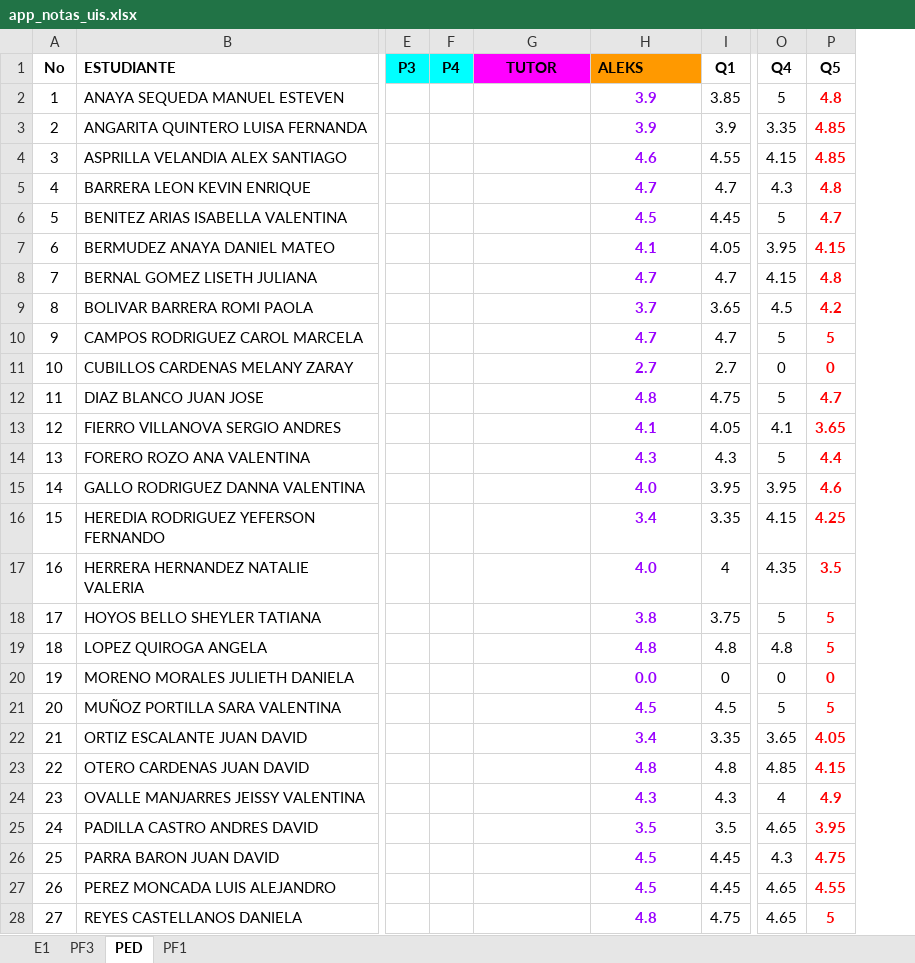
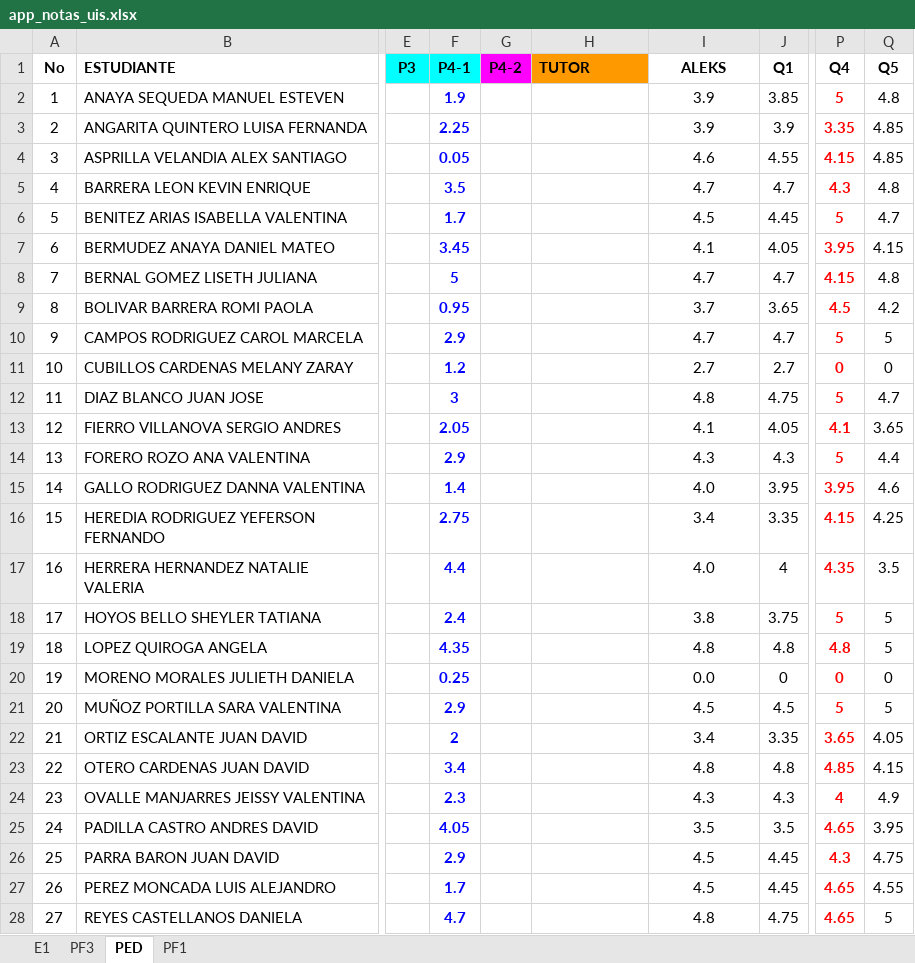
Before and after one commit to ph3niks/notas_uis, an Excel workbook: app_notas_uis.xlsx, sheet PED, drawn as a sheet; only a part is shown, gaps mark what is left out; values as stored, in another font and other column widths than the file's, no borders; charts and pictures and conditional formats not drawn; removed rows and columns are numbered as before the commit, all else as after; the diff covers the shown part only; the diff names each change by its address in the sheet, - before the commit and + after, or states it on an @@ line.

```diff
--- a/app_notas_uis.xlsx (sheet PED)
+++ b/app_notas_uis.xlsx (sheet PED)
-column F (P4), empty
+column F (P4-1), rows 2-28: 1.9 | 2.25 | 0.05 | 3.5 | 1.7 | 3.45 | 5 | 0.95 | 2.9 | 1.2 | 3 | 2.05 | 2.9 | 1.4 | 2.75 | 4.4 | 2.4 | 4.35 | 0.25 | 2.9 | 2 | 3.4 | 2.3 | 4.05 | 2.9 | 1.7 | 4.7
+column G (P4-2), empty
@@ H1 fill: #FF00FF → #FF9900, alignment: center → left @@
@@ I1 fill: #FF9900 → none, alignment: left → center @@
@@ I2:I28 bold: on → off, text colour: #9900FF → black @@
@@ P2:P28 bold: off → on, text colour: black → #FF0000 @@
@@ Q2:Q28 bold: on → off, text colour: #FF0000 → black @@
```
Also changed, not shown: cell formats elsewhere in this sheet, sheet E1, sheet PF1, formulas that keep their value.
